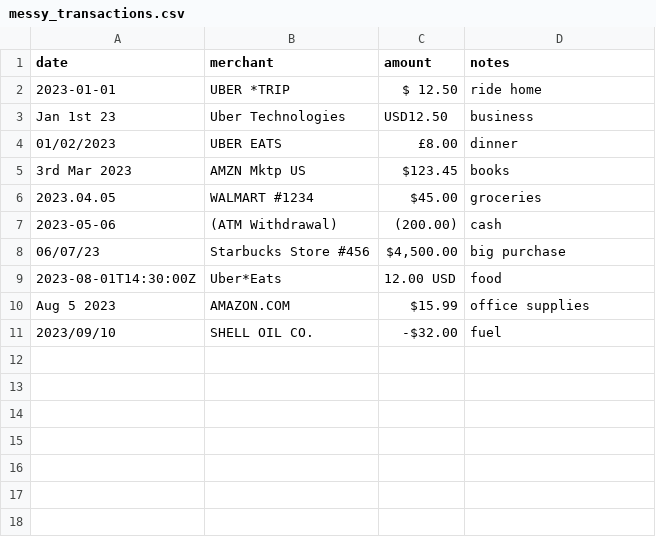
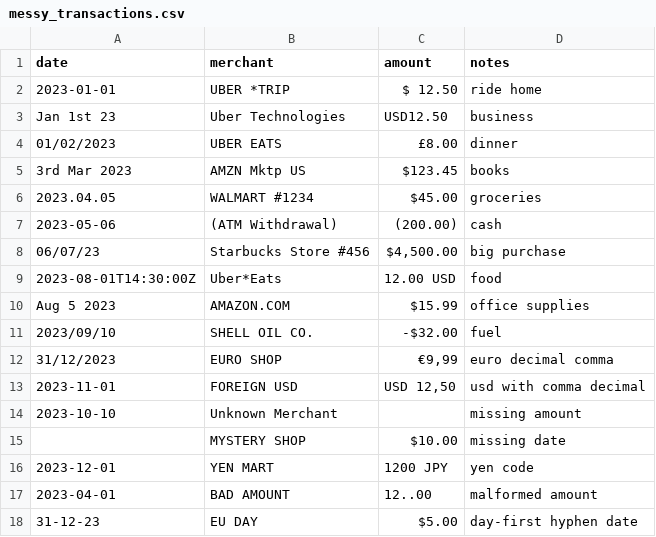
Before and after one commit to harineeshrijaa/smart-financial-parser, a CSV file: data/messy_transactions.csv, drawn as a sheet.

Commit message:
virtual environment built and messy CSV added

```diff
--- a/data/messy_transactions.csv
+++ b/data/messy_transactions.csv
@@ -11 +11,8 @@ date,merchant,amount,notes
 "2023/09/10","SHELL OIL CO.","-$32.00","fuel"
+"31/12/2023","EURO SHOP","€9,99","euro decimal comma"
+"2023-11-01","FOREIGN USD","USD 12,50","usd with comma decimal"
+"2023-10-10","Unknown Merchant","","missing amount"
+"","MYSTERY SHOP","$10.00","missing date"
+"2023-12-01","YEN MART","1200 JPY","yen code"
+"2023-04-01","BAD AMOUNT","12..00","malformed amount"
+"31-12-23","EU DAY","$5.00","day-first hyphen date"
```
